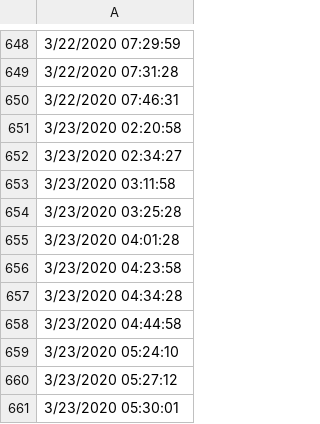
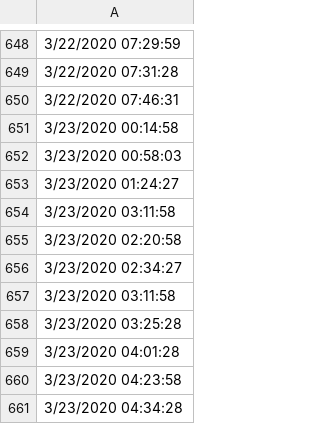
Before and after one commit to cotterjk/stoplight, a TSV file: light_times.tsv, drawn as a sheet; only a part is shown, gaps mark what is left out; the shorter side is filled out with more unchanged rows; the diff names each change by its address in the sheet, - before the commit and + after, or states it on an @@ line.

Commit message:
more lighttimes

```diff
--- a/light_times.tsv
+++ b/light_times.tsv
+row 651: 3/23/2020 00:14:58
+row 652: 3/23/2020 00:58:03
+row 653: 3/23/2020 01:24:27
+row 654: 3/23/2020 03:11:58
```
